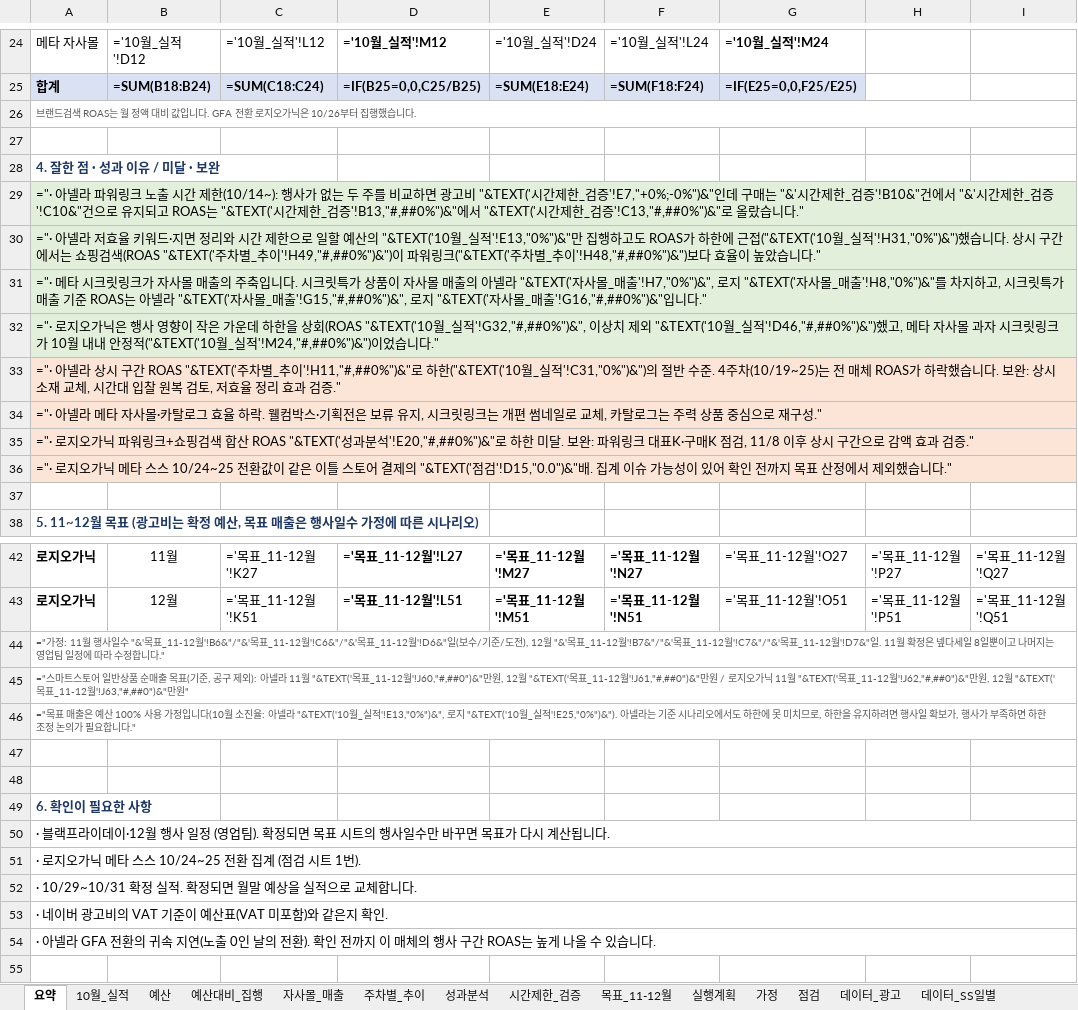
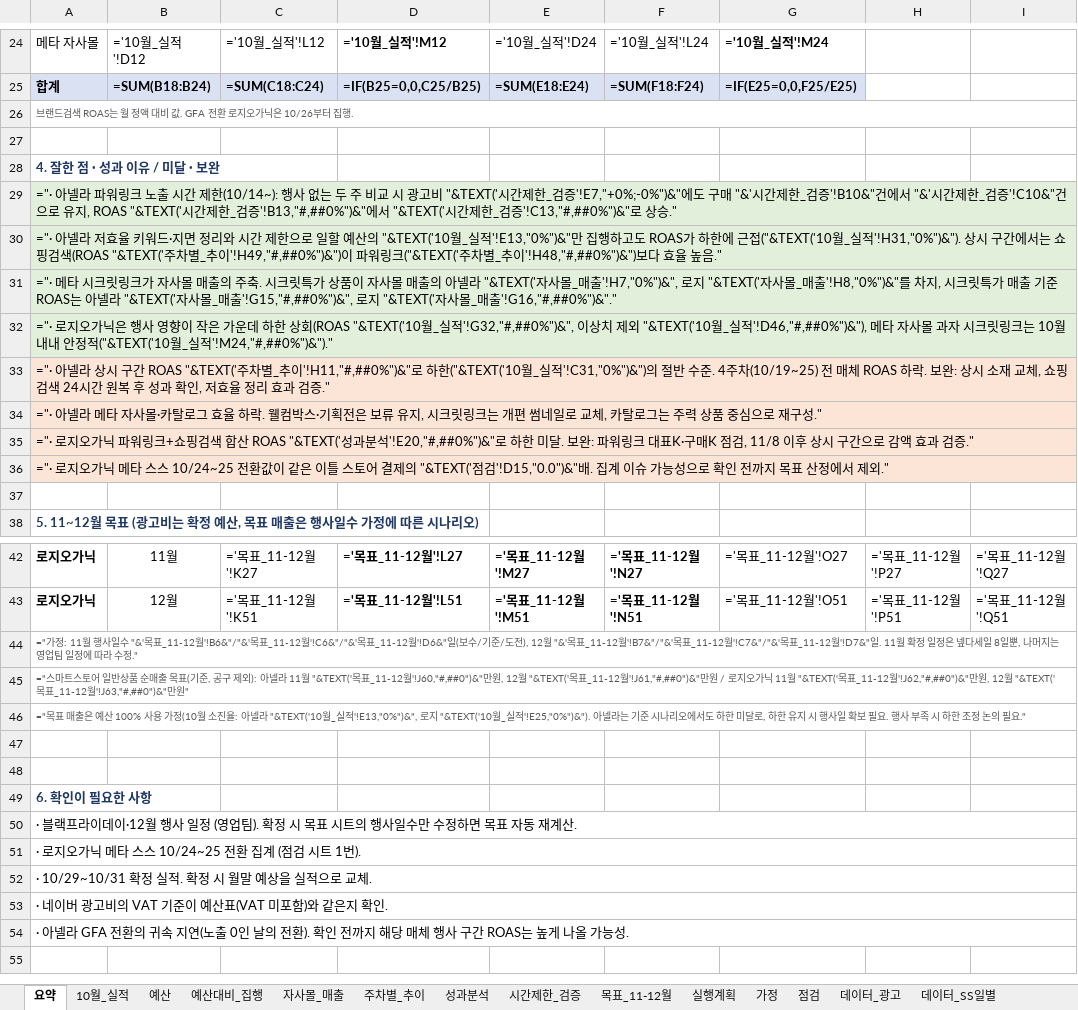
Before and after one commit to oak0521/rosy_oak, an Excel workbook: reports/analysis/2026-10/2026-10_아넬라로지_성과_및_11-12월_목표.xlsx, sheet 요약, drawn as a sheet; only a part is shown, gaps mark what is left out; values as stored, in another font and other column widths than the file's, no borders; formulas without a stored value are shown as written; conditional formats not drawn; the diff covers the shown part only; the diff names each change by its address in the sheet, - before the commit and + after, or states it on an @@ line.

```diff
--- a/reports/analysis/2026-10/2026-10_아넬라로지_성과_및_11-12월_목표.xlsx (sheet 요약)
+++ b/reports/analysis/2026-10/2026-10_아넬라로지_성과_및_11-12월_목표.xlsx (sheet 요약)
-A26: …대비 값입니다. GFA 전환 로지오가닉은 10/26부터 집행했습니다.
+A26: …대비 값. GFA 전환 로지오가닉은 10/26부터 집행.
-A29: …한(10/14~): 행사가 없는 두 주를 비교하면 광고비 "&TEXT('시간제한_검증'!E7,"+0%;-0%")&"인데 구매는 "&'시간제한_검증'!B10&"건에서 "&'시간제한_검증'!C10&"건으로 유지되고 ROAS는 "&TEXT('시간제한_검증'!B13,"#,##0%")&"에서 "&TEXT('시간제한_검증'!C13,"#,##0%")&"로 올랐습니다."
+A29: …한(10/14~): 행사 없는 두 주 비교 시 광고비 "&TEXT('시간제한_검증'!E7,"+0%;-0%")&"에도 구매 "&'시간제한_검증'!B10&"건에서 "&'시간제한_검증'!C10&"건으로 유지, ROAS "&TEXT('시간제한_검증'!B13,"#,##0%")&"에서 "&TEXT('시간제한_검증'!C13,"#,##0%")&"로 상승."
-A30: …월_실적'!H31,"0%")&")했습니다. 상시 구간에서는 쇼핑검색(ROAS "&TEXT('주차별_추이'!H49,"#,##0%")&")이 파워링크("&TEXT('주차별_추이'!H48,"#,##0%")&")보다 효율이 높았습니다."
+A30: …월_실적'!H31,"0%")&"). 상시 구간에서는 쇼핑검색(ROAS "&TEXT('주차별_추이'!H49,"#,##0%")&")이 파워링크("&TEXT('주차별_추이'!H48,"#,##0%")&")보다 효율 높음."
-A31: …의 주축입니다. 시크릿특가 상품이 자사몰 매출의 아넬라 "&TEXT('자사몰_매출'!H7,"0%")&", 로지 "&TEXT('자사몰_매출'!H8,"0%")&"를 차지하고, 시크릿특가 매출 기준 ROAS는 아넬라 "&TEXT('자사몰_매출'!G15,"#,##0%")&", 로지 "&TEXT('자사몰_매출'!G16,"#,##0%")&"입니다."
+A31: …의 주축. 시크릿특가 상품이 자사몰 매출의 아넬라 "&TEXT('자사몰_매출'!H7,"0%")&", 로지 "&TEXT('자사몰_매출'!H8,"0%")&"를 차지, 시크릿특가 매출 기준 ROAS는 아넬라 "&TEXT('자사몰_매출'!G15,"#,##0%")&", 로지 "&TEXT('자사몰_매출'!G16,"#,##0%")&"."
-A32: …데 하한을 상회(ROAS "&TEXT('10월_실적'!G32,"#,##0%")&", 이상치 제외 "&TEXT('10월_실적'!D46,"#,##0%")&")했고, 메타 자사몰 과자 시크릿링크가 10월 내내 안정적("&TEXT('10월_실적'!M24,"#,##0%")&")이었습니다."
+A32: …데 하한 상회(ROAS "&TEXT('10월_실적'!G32,"#,##0%")&", 이상치 제외 "&TEXT('10월_실적'!D46,"#,##0%")&"), 메타 자사몰 과자 시크릿링크는 10월 내내 안정적("&TEXT('10월_실적'!M24,"#,##0%")&")."
-A33: …4주차(10/19~25)는 전 매체 ROAS가 하락했습니다. 보완: 상시 소재 교체, 시간대 입찰 원복 검토, 저효율…
+A33: …4주차(10/19~25) 전 매체 ROAS 하락. 보완: 상시 소재 교체, 쇼핑검색 24시간 원복 후 성과 확인, 저효율…
-A36: …가능성이 있어 확인 전까지 목표 산정에서 제외했습니다."
+A36: …가능성으로 확인 전까지 목표 산정에서 제외."
-A44: …월 확정은 넾다세일 8일뿐이고 나머지는 영업팀 일정에 따라 수정합니다."
+A44: …월 확정 일정은 넾다세일 8일뿐, 나머지는 영업팀 일정에 따라 수정."
-A46: …용 가정입니다(10월 소진율: 아넬라 "&TEXT('10월_실적'!E13,"0%")&", 로지 "&TEXT('10월_실적'!E25,"0%")&"). 아넬라는 기준 시나리오에서도 하한에 못 미치므로, 하한을 유지하려면 행사일 확보가, 행사가 부족하면 하한 조정 논의가 필요합니다."
+A46: …용 가정(10월 소진율: 아넬라 "&TEXT('10월_실적'!E13,"0%")&", 로지 "&TEXT('10월_실적'!E25,"0%")&"). 아넬라는 기준 시나리오에서도 하한 미달로, 하한 유지 시 행사일 확보 필요. 행사 부족 시 하한 조정 논의 필요."
-A50: …팀). 확정되면 목표 시트의 행사일수만 바꾸면 목표가 다시 계산됩니다.
+A50: …팀). 확정 시 목표 시트의 행사일수만 수정하면 목표 자동 재계산.
-A52: · 10/29~10/31 확정 실적. 확정되면 월말 예상을 실적으로 교체합니다.
+A52: · 10/29~10/31 확정 실적. 확정 시 월말 예상을 실적으로 교체.
-A54: …전까지 이 매체의 행사 구간 ROAS는 높게 나올 수 있습니다.
+A54: …전까지 해당 매체 행사 구간 ROAS는 높게 나올 가능성.
```
Also changed, not shown: 5 edited cells elsewhere in this sheet, sheet 성과분석, sheet 점검, sheet 예산, sheet 시간제한_검증, sheet 10월_실적, sheet 목표_11-12월, 5 more sheets, 1 other file.
